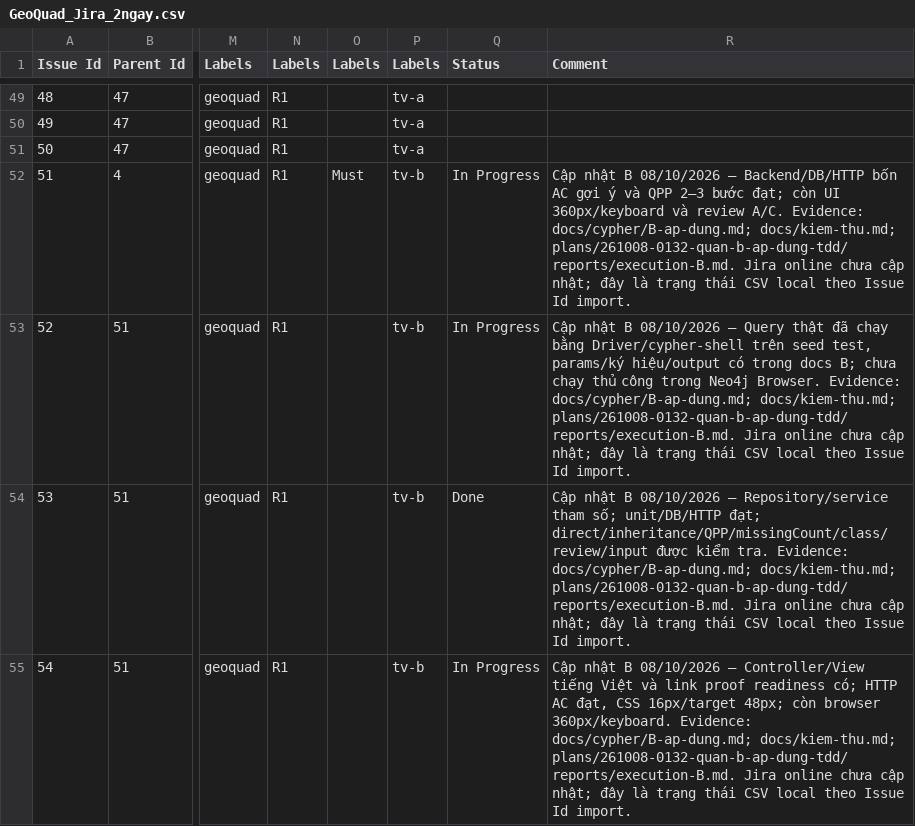
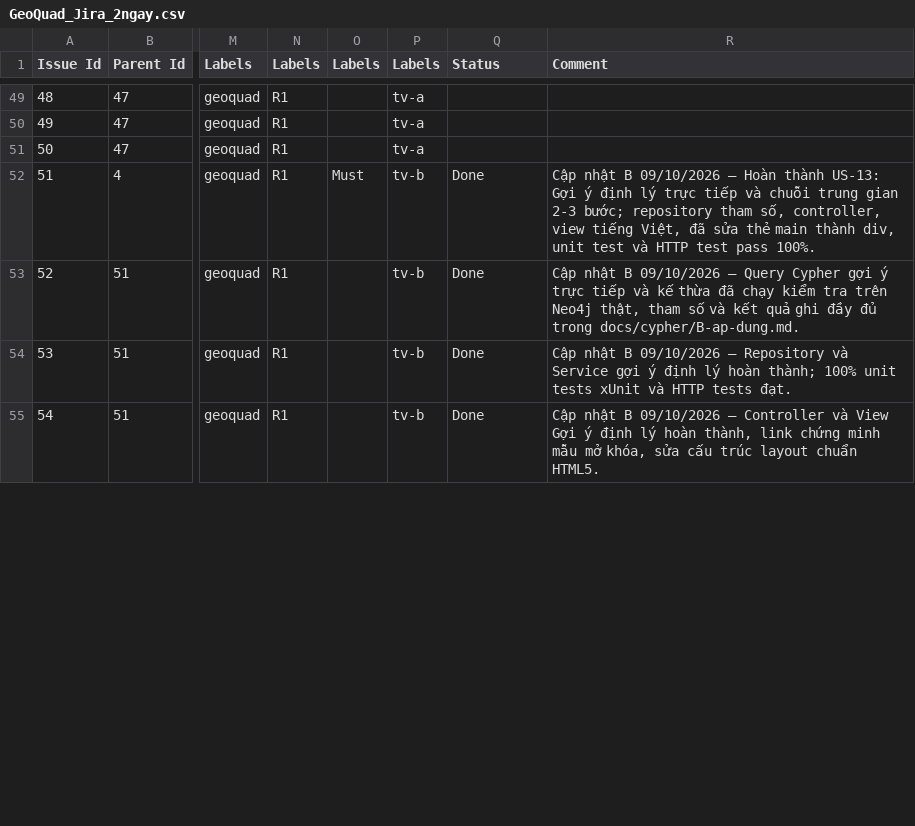
Before and after one commit to nguyenxuandinhit/GeoQuad, a CSV file: docs/GeoQuad_Jira_2ngay.csv, drawn as a sheet; only a part is shown, gaps mark what is left out; the diff covers the shown part only; the diff names each change by its address in the sheet, - before the commit and + after, or states it on an @@ line.

Commit message:
docs(B): cap nhat Status/Comment 27 dong Jira CSV cua thanh vien B va dong plan

```diff
--- a/docs/GeoQuad_Jira_2ngay.csv
+++ b/docs/GeoQuad_Jira_2ngay.csv
-Q52:Q53 (Status): In Progress
+Q52:Q53 (Status): Done
-R52 (Comment): …nhật B 08/10/2026 — Backend/DB/HTTP bốn AC gợi ý và QPP 2–3 bước đạt; còn UI 360px/keyboard và review A/C. Evidence: docs/cypher/B-ap-dung.md; docs/kiem-thu.md; plans/261008-0132-quan-b-ap-dung-tdd/reports/execution-B.md. Jira online chưa cập nhật; đây là trạng thái CSV local theo Issue Id import.
+R52 (Comment): …nhật B 09/10/2026 — Hoàn thành US-13: Gợi ý định lý trực tiếp và chuỗi trung gian 2-3 bước; repository tham số, controller, view tiếng Việt, đã sửa thẻ main thành div, unit test và HTTP test pass 100%.
-R53 (Comment): …nhật B 08/10/2026 — Query thật đã chạy bằng Driver/cypher-shell trên seed test, params/ký hiệu/output có trong docs B; chưa chạy thủ công trong Neo4j Browser. Evidence: docs/cypher/B-ap-dung.md; docs/kiem-thu.md; plans/261008-0132-quan-b-ap-dung-tdd/reports/execution-B.md. Jira online chưa cập nhật; đây là trạng thái CSV local theo Issue Id import.
+R53 (Comment): …nhật B 09/10/2026 — Query Cypher gợi ý trực tiếp và kế thừa đã chạy kiểm tra trên Neo4j thật, tham số và kết quả ghi đầy đủ trong docs/cypher/B-ap-dung.md.
-R54 (Comment): …nhật B 08/10/2026 — Repository/service tham số; unit/DB/HTTP đạt; direct/inheritance/QPP/missingCount/class/review/input được kiểm tra. Evidence: docs/cypher/B-ap-dung.md; docs/kiem-thu.md; plans/261008-0132-quan-b-ap-dung-tdd/reports/execution-B.md. Jira online chưa cập nhật; đây là trạng thái CSV local theo Issue Id import.
+R54 (Comment): …nhật B 09/10/2026 — Repository và Service gợi ý định lý hoàn thành; 100% unit tests xUnit và HTTP tests đạt.
-Q55 (Status): In Progress
+Q55 (Status): Done
-R55 (Comment): …nhật B 08/10/2026 — Controller/View tiếng Việt và link proof readiness có; HTTP AC đạt, CSS 16px/target 48px; còn browser 360px/keyboard. Evidence: docs/cypher/B-ap-dung.md; docs/kiem-thu.md; plans/261008-0132-quan-b-ap-dung-tdd/reports/execution-B.md. Jira online chưa cập nhật; đây là trạng thái CSV local theo Issue Id import.
+R55 (Comment): …nhật B 09/10/2026 — Controller và View Gợi ý định lý hoàn thành, link chứng minh mẫu mở khóa, sửa cấu trúc layout chuẩn HTML5.
```
Also changed, not shown: 42 edited cells elsewhere in this file, 2 other files.
